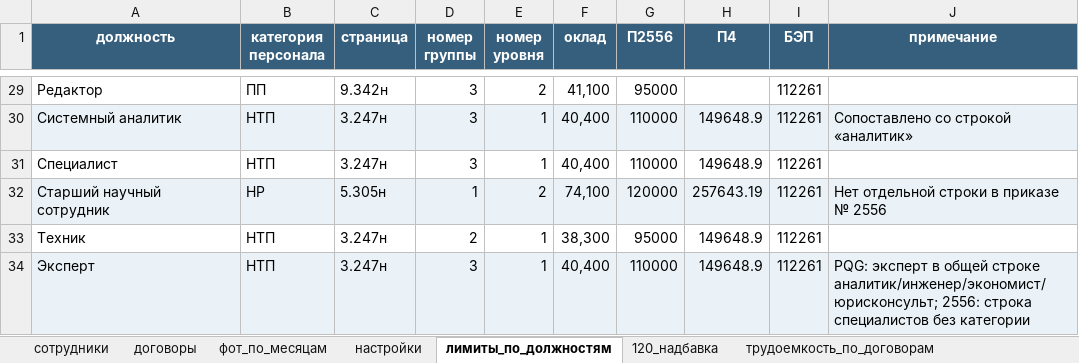
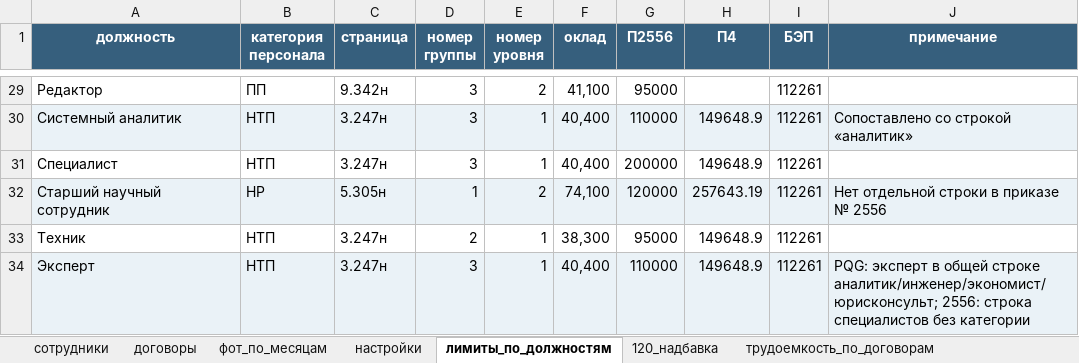
Before and after one commit to AnastasiiaMatveeva/fot-planner, an Excel workbook: docs/ui/demo_input.xlsx, sheet лимиты_по_должностям, drawn as a sheet; only a part is shown, gaps mark what is left out; values as stored, in another font and other column widths than the file's, no borders; the diff names each change by its address in the sheet, - before the commit and + after, or states it on an @@ line.

```diff
--- a/docs/ui/demo_input.xlsx (sheet лимиты_по_должностям)
+++ b/docs/ui/demo_input.xlsx (sheet лимиты_по_должностям)
-G31 (П2556): 110000
+G31 (П2556): 200000
```
